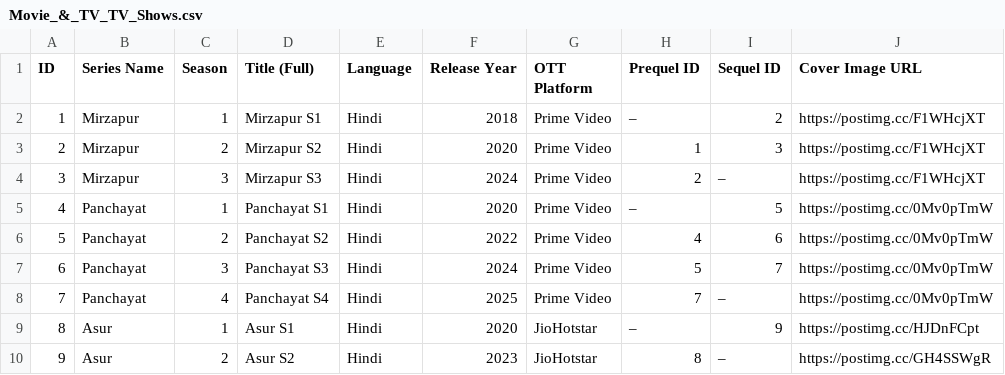
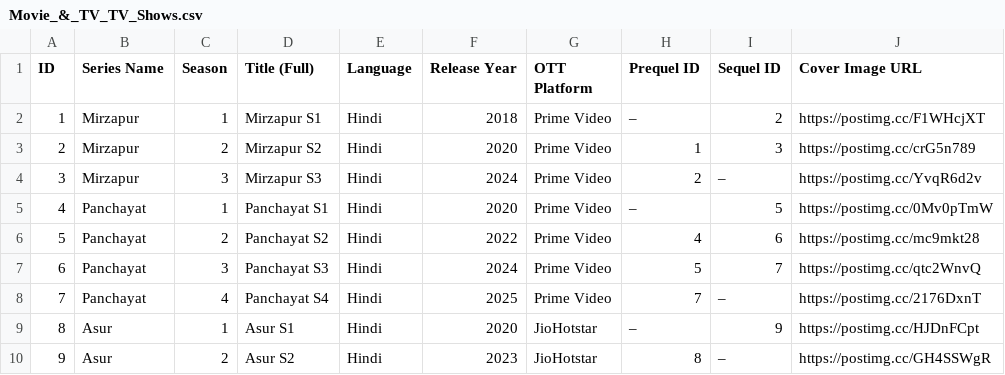
Before and after one commit to randommelo-lang/indian-movie-tracker-data, a CSV file: Movie_&_TV_TV_Shows.csv, drawn as a sheet.

Commit message:
Add files via upload

```diff
--- a/Movie_&_TV_TV_Shows.csv
+++ b/Movie_&_TV_TV_Shows.csv
@@ -2,8 +2,8 @@ ID,Series Name,Season,Title (Full),Language,Release Year,OTT Platform,Prequel ID
 1,Mirzapur,1,Mirzapur S1,Hindi,2018,Prime Video,–,2,https://postimg.cc/F1WHcjXT
-2,Mirzapur,2,Mirzapur S2,Hindi,2020,Prime Video,1,3,https://postimg.cc/F1WHcjXT
-3,Mirzapur,3,Mirzapur S3,Hindi,2024,Prime Video,2,–,https://postimg.cc/F1WHcjXT
+2,Mirzapur,2,Mirzapur S2,Hindi,2020,Prime Video,1,3,https://postimg.cc/crG5n789
+3,Mirzapur,3,Mirzapur S3,Hindi,2024,Prime Video,2,–,https://postimg.cc/YvqR6d2v
 4,Panchayat,1,Panchayat S1,Hindi,2020,Prime Video,–,5,https://postimg.cc/0Mv0pTmW
-5,Panchayat,2,Panchayat S2,Hindi,2022,Prime Video,4,6,https://postimg.cc/0Mv0pTmW
-6,Panchayat,3,Panchayat S3,Hindi,2024,Prime Video,5,7,https://postimg.cc/0Mv0pTmW
-7,Panchayat,4,Panchayat S4,Hindi,2025,Prime Video,7,–,https://postimg.cc/0Mv0pTmW
+5,Panchayat,2,Panchayat S2,Hindi,2022,Prime Video,4,6,https://postimg.cc/mc9mkt28
+6,Panchayat,3,Panchayat S3,Hindi,2024,Prime Video,5,7,https://postimg.cc/qtc2WnvQ
+7,Panchayat,4,Panchayat S4,Hindi,2025,Prime Video,7,–,https://postimg.cc/2176DxnT
 8,Asur,1,Asur S1,Hindi,2020,JioHotstar,–,9,https://postimg.cc/HJDnFCpt
```
